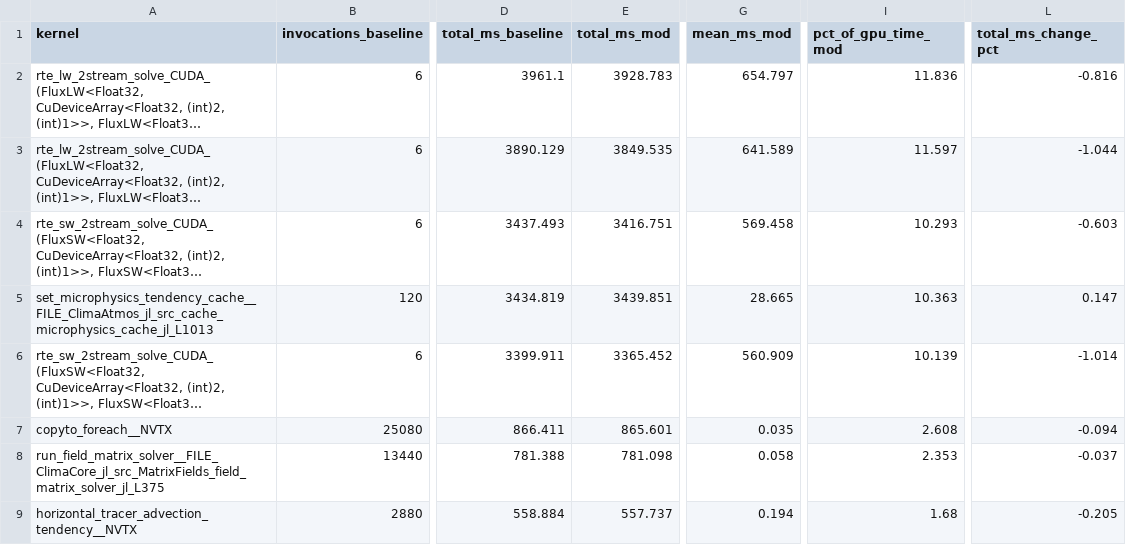
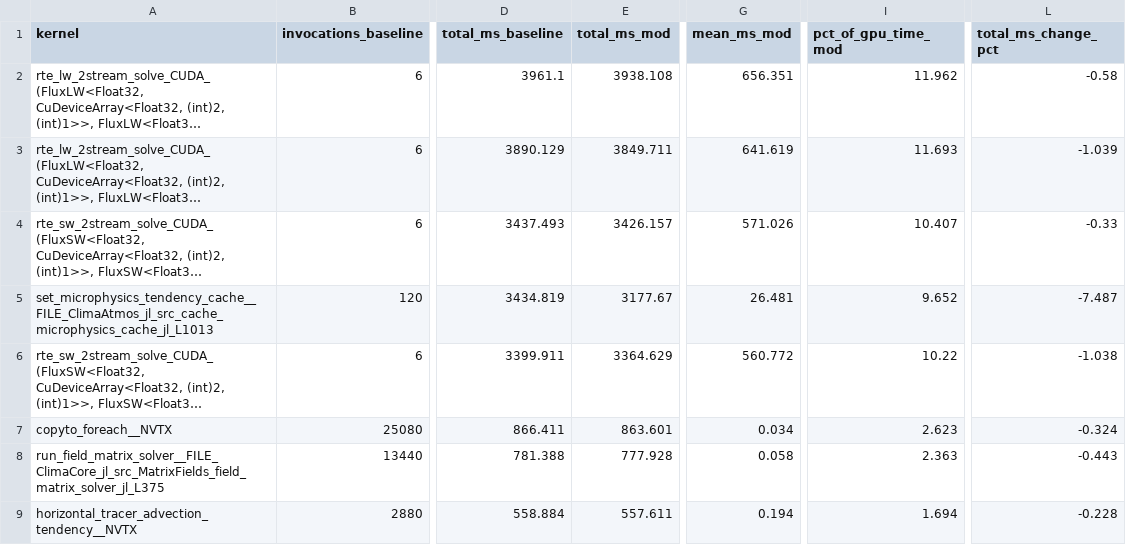
Before and after one commit to petebachant/clima-gpu-profiling, a CSV file: results/top-kernels.csv, drawn as a sheet; only a part is shown, gaps mark what is left out; long unchanged cells end in …; the diff covers the shown part only; the diff names each change by its address in the sheet, - before the commit and + after, or states it on an @@ line.

Commit message:
Record the combined microphysics-cache result
set_microphysics_tendency_cache_ 3434.8 -> 3177.7 ms (-7.49%), microphysics
total -6.62%, against a null test of +0.15% on the same kernel. Real, but well
short of the early-out's -21.5% from 2026-08-23 and barely more than the
evaluator slimming scored alone, so the two need attributing.

```diff
--- a/results/top-kernels.csv
+++ b/results/top-kernels.csv
-E2 (total_ms_mod): 3928.783
+E2 (total_ms_mod): 3938.108
-G2 (mean_ms_mod): 654.797
+G2 (mean_ms_mod): 656.351
-I2 (pct_of_gpu_time_mod): 11.836
+I2 (pct_of_gpu_time_mod): 11.962
-L2 (total_ms_change_pct): -0.816
+L2 (total_ms_change_pct): -0.58
-E3 (total_ms_mod): 3849.535
+E3 (total_ms_mod): 3849.711
-G3 (mean_ms_mod): 641.589
+G3 (mean_ms_mod): 641.619
-I3 (pct_of_gpu_time_mod): 11.597
+I3 (pct_of_gpu_time_mod): 11.693
-L3 (total_ms_change_pct): -1.044
+L3 (total_ms_change_pct): -1.039
-E4 (total_ms_mod): 3416.751
+E4 (total_ms_mod): 3426.157
-G4 (mean_ms_mod): 569.458
+G4 (mean_ms_mod): 571.026
-I4 (pct_of_gpu_time_mod): 10.293
+I4 (pct_of_gpu_time_mod): 10.407
-L4 (total_ms_change_pct): -0.603
+L4 (total_ms_change_pct): -0.33
-E5 (total_ms_mod): 3439.851
+E5 (total_ms_mod): 3177.67
-G5 (mean_ms_mod): 28.665
+G5 (mean_ms_mod): 26.481
-I5 (pct_of_gpu_time_mod): 10.363
+I5 (pct_of_gpu_time_mod): 9.652
-L5 (total_ms_change_pct): 0.147
+L5 (total_ms_change_pct): -7.487
-E6 (total_ms_mod): 3365.452
+E6 (total_ms_mod): 3364.629
-G6 (mean_ms_mod): 560.909
+G6 (mean_ms_mod): 560.772
-I6 (pct_of_gpu_time_mod): 10.139
+I6 (pct_of_gpu_time_mod): 10.22
-L6 (total_ms_change_pct): -1.014
+L6 (total_ms_change_pct): -1.038
-E7 (total_ms_mod): 865.601
+E7 (total_ms_mod): 863.601
-G7 (mean_ms_mod): 0.035
+G7 (mean_ms_mod): 0.034
-I7 (pct_of_gpu_time_mod): 2.608
+I7 (pct_of_gpu_time_mod): 2.623
-L7 (total_ms_change_pct): -0.094
+L7 (total_ms_change_pct): -0.324
-E8 (total_ms_mod): 781.098
+E8 (total_ms_mod): 777.928
-I8 (pct_of_gpu_time_mod): 2.353
+I8 (pct_of_gpu_time_mod): 2.363
-L8 (total_ms_change_pct): -0.037
+L8 (total_ms_change_pct): -0.443
-E9 (total_ms_mod): 557.737
+E9 (total_ms_mod): 557.611
-I9 (pct_of_gpu_time_mod): 1.68
+I9 (pct_of_gpu_time_mod): 1.694
-L9 (total_ms_change_pct): -0.205
+L9 (total_ms_change_pct): -0.228
```
Also changed, not shown: 42 edited cells elsewhere in this file, 5 other files.
